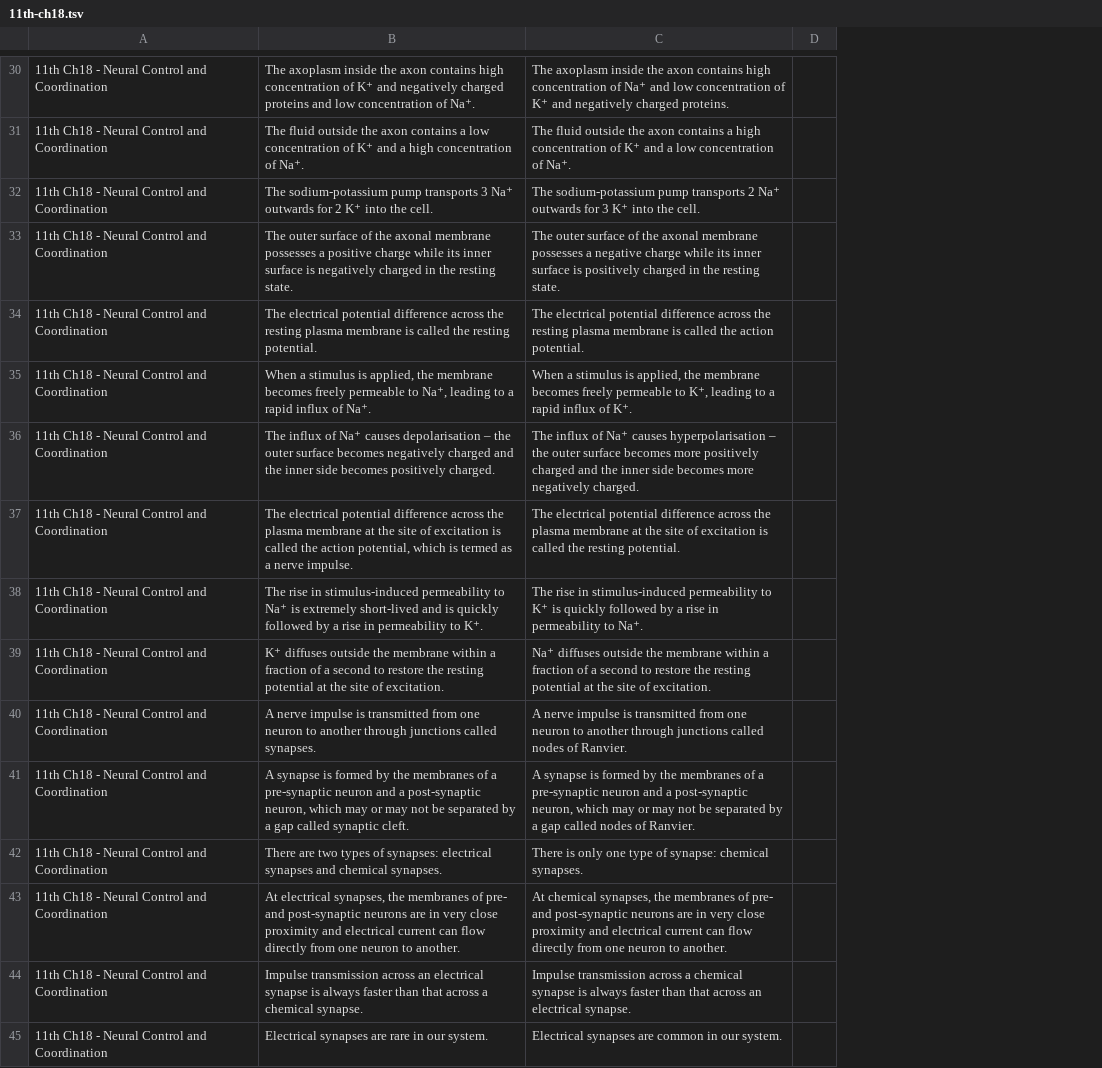
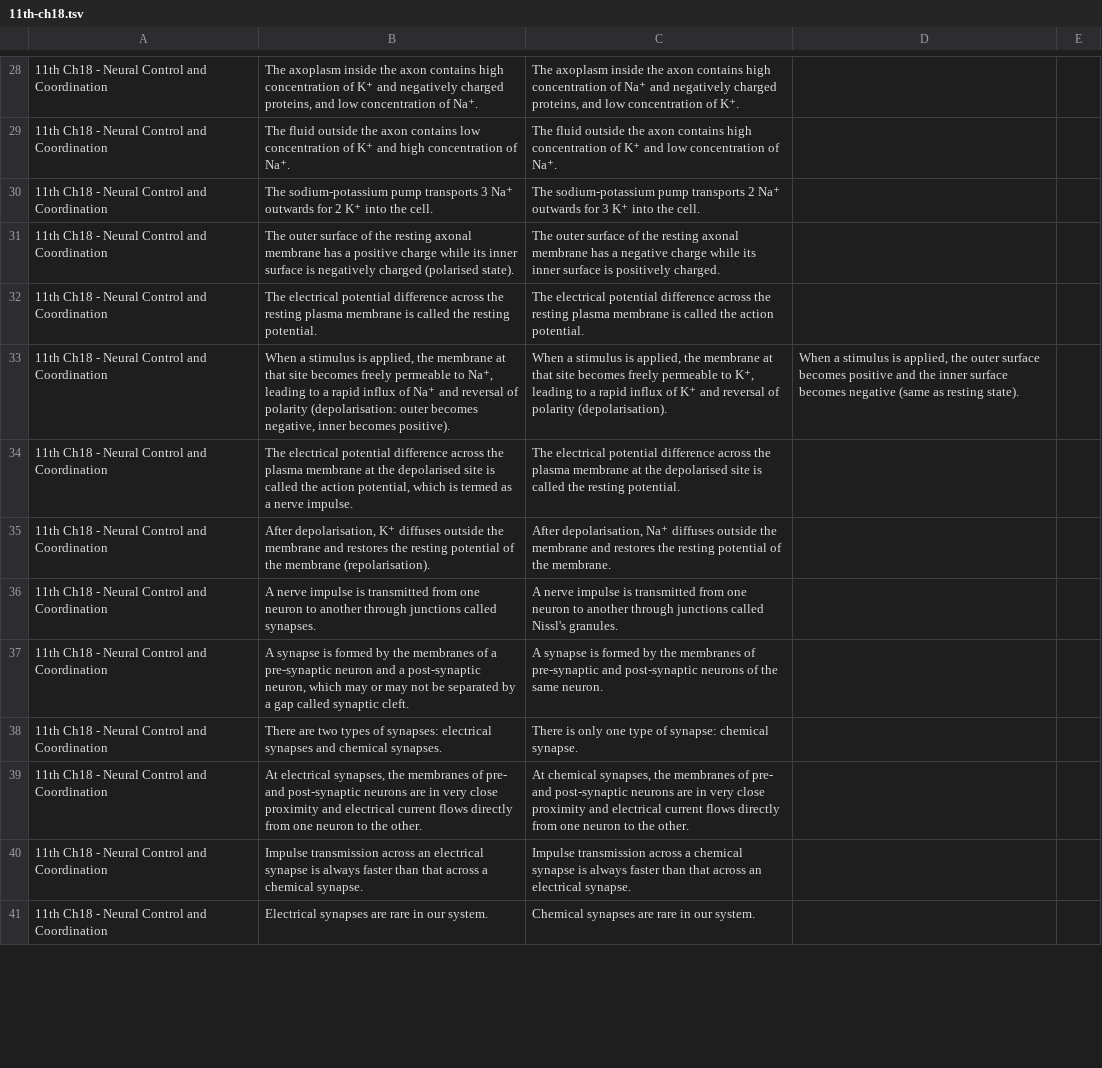
Before and after one commit to pcmbexplorer/ncert-bio-games, a TSV file: games/truefalse/statements/11th-ch18.tsv, drawn as a sheet; only a part is shown, gaps mark what is left out; removed rows and columns are numbered as before the commit, all else as after; the diff covers the shown part only; the diff names each change by its address in the sheet, - before the commit and + after, or states it on an @@ line.

```diff
--- a/games/truefalse/statements/11th-ch18.tsv
+++ b/games/truefalse/statements/11th-ch18.tsv
-column C, rows 30-35: The axoplasm inside the axon contains high concentration of Na⁺ and low concentration of K⁺ and negatively charged proteins. | The fluid outside the axon contains a high concentration of K⁺ and a low concentration of Na⁺. | The sodium-potassium pump transports 2 Na⁺ outwards for 3 K⁺ into the cell. | The outer surface of the axonal membrane possesses a negative charge while its inner surface is positively charged in the resting state. | The electrical potential difference across the resting plasma membrane is called the action potential. | When a stimulus is applied, the membrane becomes freely permeable to K⁺, leading to a rapid influx of K⁺.; row 37: The electrical potential difference across the plasma membrane at the site of excitation is called the resting potential.; rows 39-45: Na⁺ diffuses outside the membrane within a fraction of a second to restore the resting potential at the site of excitation. | A nerve impulse is transmitted from one neuron to another through junctions called nodes of Ranvier. | A synapse is formed by the membranes of a pre-synaptic neuron and a post-synaptic neuron, which may or may not be separated by a gap called nodes of Ranvier. | There is only one type of synapse: chemical synapses. | At chemical synapses, the membranes of pre- and post-synaptic neurons are in very close proximity and electrical current can flow directly from one neuron to another. | Impulse transmission across a chemical synapse is always faster than that across an electrical synapse. | Electrical synapses are common in our system.
-column D, empty
+column C, rows 28-41: The axoplasm inside the axon contains high concentration of Na⁺ and negatively charged proteins, and low concentration of K⁺. | The fluid outside the axon contains high concentration of K⁺ and low concentration of Na⁺. | The sodium-potassium pump transports 2 Na⁺ outwards for 3 K⁺ into the cell. | The outer surface of the resting axonal membrane has a negative charge while its inner surface is positively charged. | The electrical potential difference across the resting plasma membrane is called the action potential. | When a stimulus is applied, the membrane at that site becomes freely permeable to K⁺, leading to a rapid influx of K⁺ and reversal of polarity (depolarisation). | The electrical potential difference across the plasma membrane at the depolarised site is called the resting potential. | After depolarisation, Na⁺ diffuses outside the membrane and restores the resting potential of the membrane. | A nerve impulse is transmitted from one neuron to another through junctions called Nissl's granules. | A synapse is formed by the membranes of pre-synaptic and post-synaptic neurons of the same neuron. | There is only one type of synapse: chemical synapse. | At chemical synapses, the membranes of pre- and post-synaptic neurons are in very close proximity and electrical current flows directly from one neuron to the other. | Impulse transmission across a chemical synapse is always faster than that across an electrical synapse. | Chemical synapses are rare in our system.
+column D, row 33: When a stimulus is applied, the outer surface becomes positive and the inner surface becomes negative (same as resting state).
+column E, empty
-B28: …negatively charged proteins and low…
+B28: …negatively charged proteins, and low…
-B29: …axon contains a low concentration of K⁺ and a high concentration…
+B29: …axon contains low concentration of K⁺ and high concentration…
-B31: …of the axonal membrane possesses a positive charge while its inner surface is negatively charged in the resting state.
+B31: …of the resting axonal membrane has a positive charge while its inner surface is negatively charged (polarised state).
-B33: …the membrane becomes freely permeable to Na⁺, leading to a rapid influx of Na⁺.
+B33: …the membrane at that site becomes freely permeable to Na⁺, leading to a rapid influx of Na⁺ and reversal of polarity (depolarisation: outer becomes negative, inner becomes positive).
-row 36: 11th Ch18 - Neural Control and Coordination | The influx of Na⁺ causes depolarisation – the outer surface becomes negatively charged and the inner side becomes positively charged. | The influx of Na⁺ causes hyperpolarisation – the outer surface becomes more positively charged and the inner side becomes more negatively charged.
-B34: …at the site of excitation is called…
+B34: …at the depolarised site is called…
-row 38: 11th Ch18 - Neural Control and Coordination | The rise in stimulus-induced permeability to Na⁺ is extremely short-lived and is quickly followed by a rise in permeability to K⁺. | The rise in stimulus-induced permeability to K⁺ is quickly followed by a rise in permeability to Na⁺.
-B35: K⁺ diffuses outside the membrane within a fraction of a second to restore the resting potential at the site of excitation.
+B35: After depolarisation, K⁺ diffuses outside the membrane and restores the resting potential of the membrane (repolarisation).
-B39: …electrical current can flow directly from one neuron to another.
+B39: …electrical current flows directly from one neuron to the other.
```
Also changed, not shown: 4 added rows, 9 removed rows and 32 edited cells elsewhere in this file.
